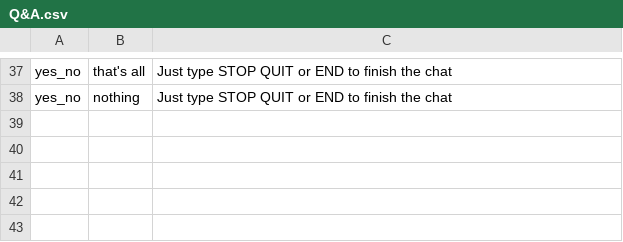
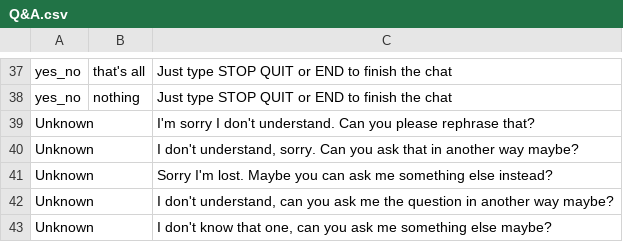
Before and after one commit to DajanaMuho/Robo-Chat, a CSV file: Q&A.csv, drawn as a sheet; only a part is shown, gaps mark what is left out; the diff names each change by its address in the sheet, - before the commit and + after, or states it on an @@ line.

```diff
--- a/Q&A.csv
+++ b/Q&A.csv
+row 39: Unknown |  | I'm sorry I don't understand. Can you please rephrase that?
+row 40: Unknown |  | I don't understand, sorry. Can you ask that in another way maybe?
+row 41: Unknown |  | Sorry I'm lost. Maybe you can ask me something else instead?
+row 42: Unknown |  | I don't understand, can you ask me the question in another way maybe?
+row 43: Unknown |  | I don't know that one, can you ask me something else maybe?
```
Also changed, not shown: 1 other file.
